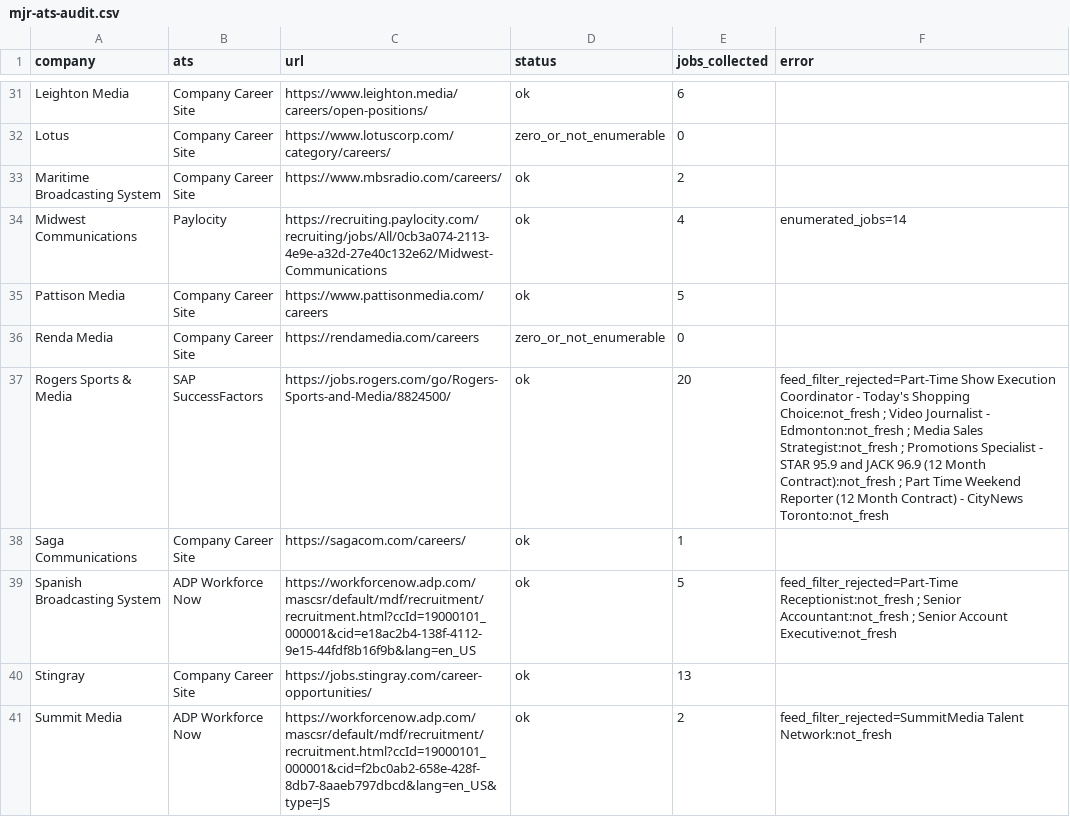
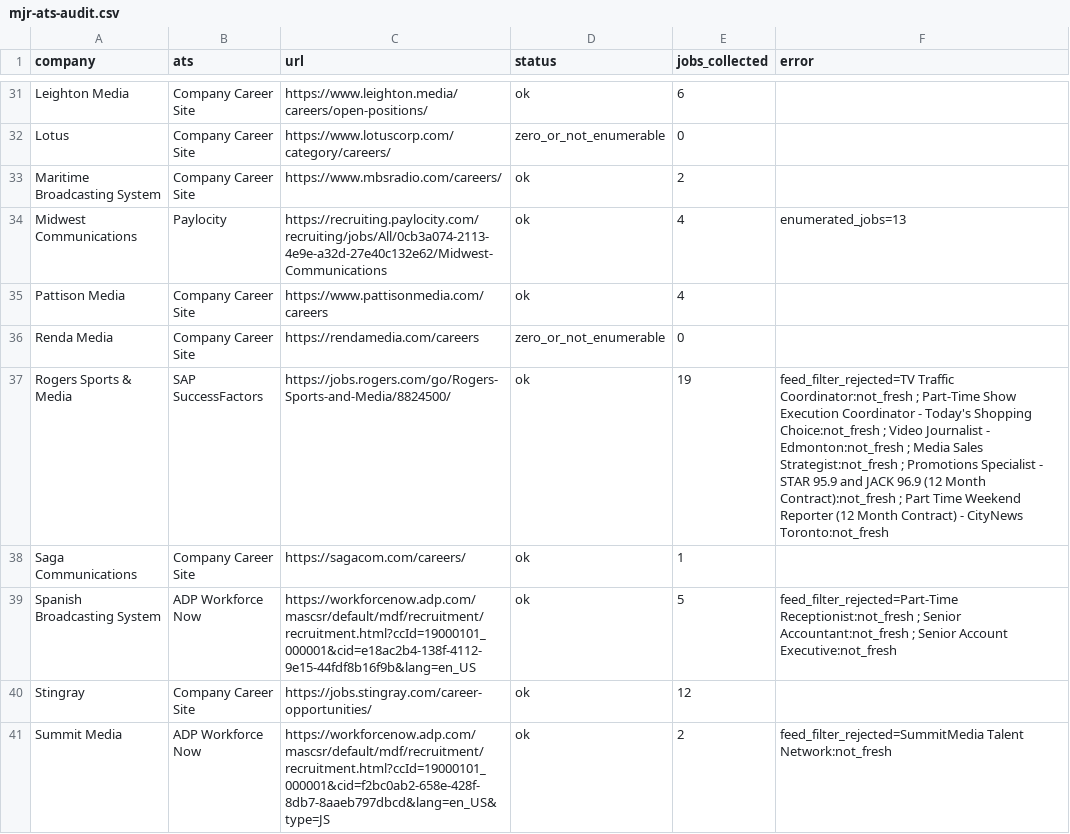
Before and after one commit to Mediajobsreport/mjr-jobs-feed, a CSV file: mjr-ats-audit.csv, drawn as a sheet; only a part is shown, gaps mark what is left out; the diff covers the shown part only.

```diff
--- a/mjr-ats-audit.csv
+++ b/mjr-ats-audit.csv
@@ -33,9 +33,9 @@ Lotus,Company Career Site,https://www.lotuscorp.com/category/careers/,zero_or_no
 Maritime Broadcasting System,Company Career Site,https://www.mbsradio.com/careers/,ok,2,
-Midwest Communications,Paylocity,https://recruiting.paylocity.com/recruiting/jobs/All/0cb3a074-2113-4e9e-a32d-27e40c132e62/Midwest-Communications,ok,4,enumerated_jobs=14
-Pattison Media,Company Career Site,https://www.pattisonmedia.com/careers,ok,5,
+Midwest Communications,Paylocity,https://recruiting.paylocity.com/recruiting/jobs/All/0cb3a074-2113-4e9e-a32d-27e40c132e62/Midwest-Communications,ok,4,enumerated_jobs=13
+Pattison Media,Company Career Site,https://www.pattisonmedia.com/careers,ok,4,
 Renda Media,Company Career Site,https://rendamedia.com/careers,zero_or_not_enumerable,0,
-Rogers Sports & Media,SAP SuccessFactors,https://jobs.rogers.com/go/Rogers-Sports-and-Media/8824500/,ok,20,feed_filter_rejected=Part-Time Show Execution Coordinator - Today's Shopping Choice:not_fresh ; Video Journalist - Edmonton:not_fresh ; Media Sales Strategist:not_fresh ; Promotions Specialist - STAR 95.9 and JACK 96.9 (12 Month Contract):not_fresh ; Part Time Weekend Reporter (12 Month Contract) - CityNews Toronto:not_fresh
+Rogers Sports & Media,SAP SuccessFactors,https://jobs.rogers.com/go/Rogers-Sports-and-Media/8824500/,ok,19,feed_filter_rejected=TV Traffic Coordinator:not_fresh ; Part-Time Show Execution Coordinator - Today's Shopping Choice:not_fresh ; Video Journalist - Edmonton:not_fresh ; Media Sales Strategist:not_fresh ; Promotions Specialist - STAR 95.9 and JACK 96.9 (12 Month Contract):not_fresh ; Part Time Weekend Reporter (12 Month Contract) - CityNews Toronto:not_fresh
 Saga Communications,Company Career Site,https://sagacom.com/careers/,ok,1,
 Spanish Broadcasting System,ADP Workforce Now,https://workforcenow.adp.com/mascsr/default/mdf/recruitment/recruitment.html?ccId=19000101_000001&cid=e18ac2b4-138f-4112-9e15-44fdf8b16f9b&lang=en_US,ok,5,feed_filter_rejected=Part-Time Receptionist:not_fresh ; Senior Accountant:not_fresh ; Senior Account Executive:not_fresh
-Stingray,Company Career Site,https://jobs.stingray.com/career-opportunities/,ok,13,
+Stingray,Company Career Site,https://jobs.stingray.com/career-opportunities/,ok,12,
 Summit Media,ADP Workforce Now,https://workforcenow.adp.com/mascsr/default/mdf/recruitment/recruitment.html?ccId=19000101_000001&cid=f2bc0ab2-658e-428f-8db7-8aaeb797dbcd&lang=en_US&type=JS,ok,2,feed_filter_rejected=SummitMedia Talent Network:not_fresh
```
Also changed, not shown: 112 edited cells elsewhere in this file, 4 other files.
